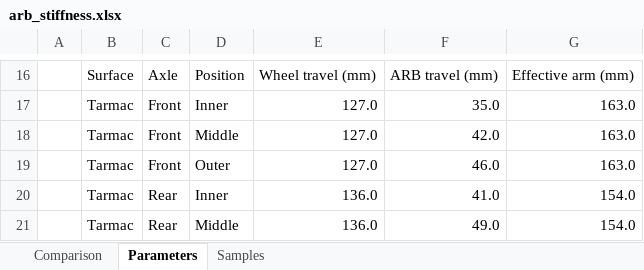
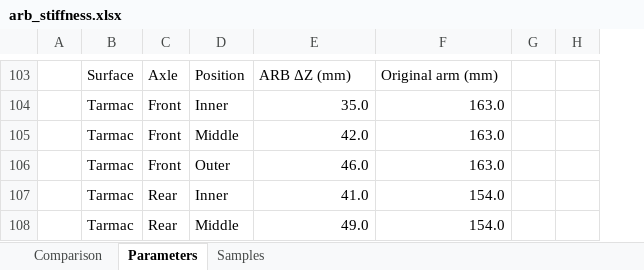
Before and after one commit to ProgUn1corn/qlourie_astral_r, an Excel workbook: docs/arb_stiffness.xlsx, sheet Parameters, drawn as a sheet; only a part is shown, gaps mark what is left out; values as stored, in another font and other column widths than the file's, no cell formats; removed rows and columns are numbered as before the commit, all else as after; the diff covers the shown part only; the diff names each change by its address in the sheet, - before the commit and + after, or states it on an @@ line.

```diff
--- a/docs/arb_stiffness.xlsx (sheet Parameters)
+++ b/docs/arb_stiffness.xlsx (sheet Parameters)
-column E, rows 16-21: Wheel travel (mm) | 127.0 | 127.0 | 127.0 | 136.0 | 136.0
+column G, empty
+column H, empty
-E103: ARB travel (mm)
+E103: ARB ΔZ (mm)
-F103: Effective arm (mm)
+F103: Original arm (mm)
```
Also changed, not shown: 95 added rows and 8 removed rows elsewhere in this sheet, sheet Samples, sheet Comparison, cell formats, formulas that keep their value, charts or pictures, docs/arb_stiffness_old.xlsx.
